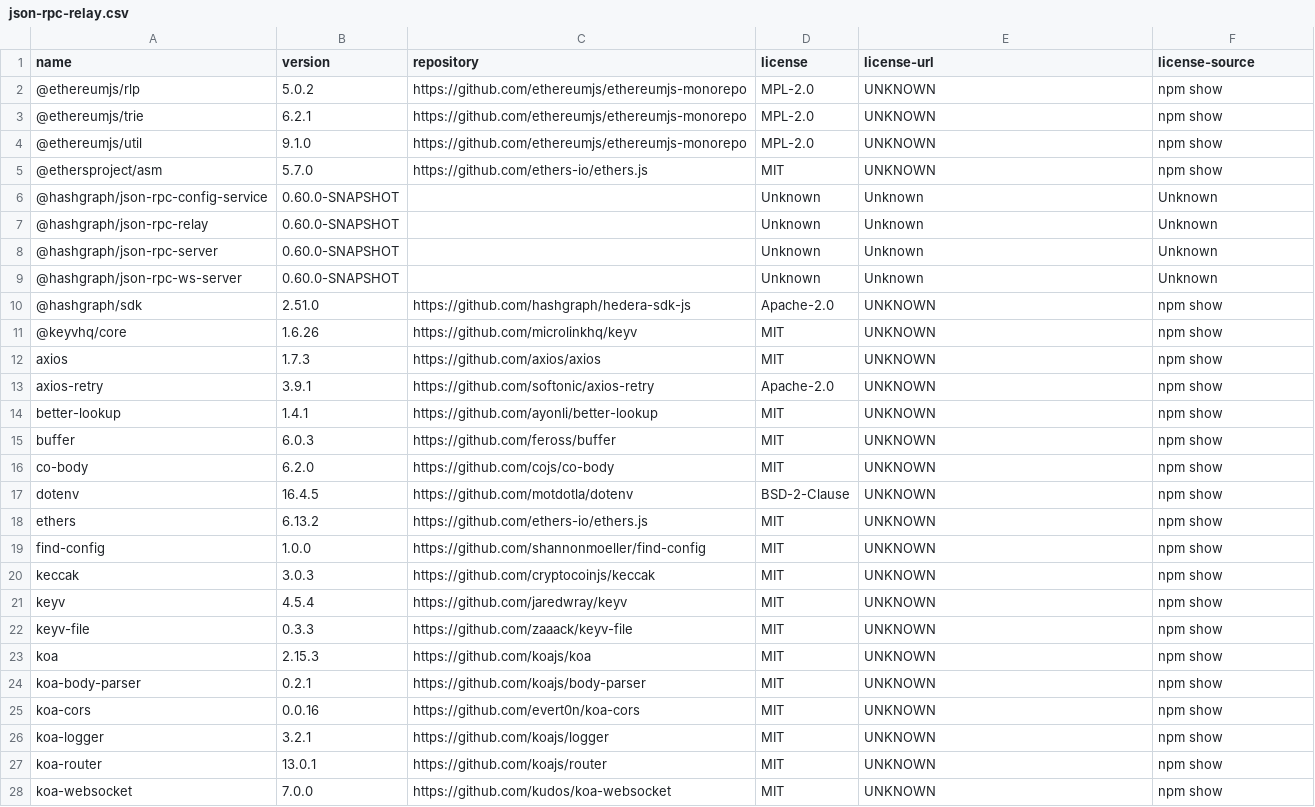
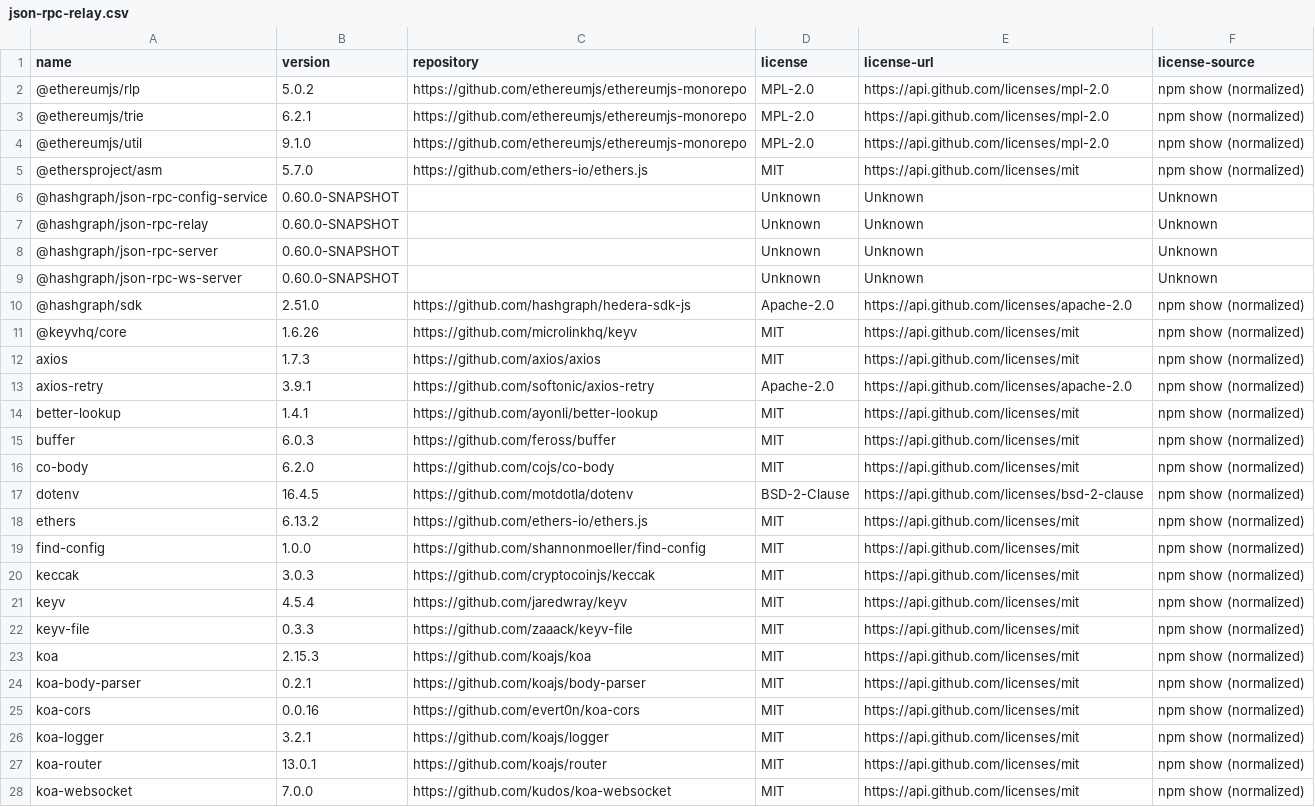
Before and after one commit to hendrikebbers/oss-license-scanner, a CSV file: result/json-rpc-relay.csv, drawn as a sheet; only a part is shown; the diff covers the shown part only.

```diff
--- a/result/json-rpc-relay.csv
+++ b/result/json-rpc-relay.csv
@@ -1,6 +1,6 @@
 name,version,repository,license,license-url,license-source
-@ethereumjs/rlp,5.0.2,https://github.com/ethereumjs/ethereumjs-monorepo,MPL-2.0,UNKNOWN,npm show
-@ethereumjs/trie,6.2.1,https://github.com/ethereumjs/ethereumjs-monorepo,MPL-2.0,UNKNOWN,npm show
-@ethereumjs/util,9.1.0,https://github.com/ethereumjs/ethereumjs-monorepo,MPL-2.0,UNKNOWN,npm show
-@ethersproject/asm,5.7.0,https://github.com/ethers-io/ethers.js,MIT,UNKNOWN,npm show
+@ethereumjs/rlp,5.0.2,https://github.com/ethereumjs/ethereumjs-monorepo,MPL-2.0,https://api.github.com/licenses/mpl-2.0,npm show (normalized)
+@ethereumjs/trie,6.2.1,https://github.com/ethereumjs/ethereumjs-monorepo,MPL-2.0,https://api.github.com/licenses/mpl-2.0,npm show (normalized)
+@ethereumjs/util,9.1.0,https://github.com/ethereumjs/ethereumjs-monorepo,MPL-2.0,https://api.github.com/licenses/mpl-2.0,npm show (normalized)
+@ethersproject/asm,5.7.0,https://github.com/ethers-io/ethers.js,MIT,https://api.github.com/licenses/mit,npm show (normalized)
 @hashgraph/json-rpc-config-service,0.60.0-SNAPSHOT,,Unknown,Unknown,Unknown
@@ -9,20 +9,20 @@ name,version,repository,license,license-url,license-source
 @hashgraph/json-rpc-ws-server,0.60.0-SNAPSHOT,,Unknown,Unknown,Unknown
-@hashgraph/sdk,2.51.0,https://github.com/hashgraph/hedera-sdk-js,Apache-2.0,UNKNOWN,npm show
-@keyvhq/core,1.6.26,https://github.com/microlinkhq/keyv,MIT,UNKNOWN,npm show
-axios,1.7.3,https://github.com/axios/axios,MIT,UNKNOWN,npm show
-axios-retry,3.9.1,https://github.com/softonic/axios-retry,Apache-2.0,UNKNOWN,npm show
-better-lookup,1.4.1,https://github.com/ayonli/better-lookup,MIT,UNKNOWN,npm show
-buffer,6.0.3,https://github.com/feross/buffer,MIT,UNKNOWN,npm show
-co-body,6.2.0,https://github.com/cojs/co-body,MIT,UNKNOWN,npm show
-dotenv,16.4.5,https://github.com/motdotla/dotenv,BSD-2-Clause,UNKNOWN,npm show
-ethers,6.13.2,https://github.com/ethers-io/ethers.js,MIT,UNKNOWN,npm show
-find-config,1.0.0,https://github.com/shannonmoeller/find-config,MIT,UNKNOWN,npm show
-keccak,3.0.3,https://github.com/cryptocoinjs/keccak,MIT,UNKNOWN,npm show
-keyv,4.5.4,https://github.com/jaredwray/keyv,MIT,UNKNOWN,npm show
-keyv-file,0.3.3,https://github.com/zaaack/keyv-file,MIT,UNKNOWN,npm show
-koa,2.15.3,https://github.com/koajs/koa,MIT,UNKNOWN,npm show
-koa-body-parser,0.2.1,https://github.com/koajs/body-parser,MIT,UNKNOWN,npm show
-koa-cors,0.0.16,https://github.com/evert0n/koa-cors,MIT,UNKNOWN,npm show
-koa-logger,3.2.1,https://github.com/koajs/logger,MIT,UNKNOWN,npm show
-koa-router,13.0.1,https://github.com/koajs/router,MIT,UNKNOWN,npm show
-koa-websocket,7.0.0,https://github.com/kudos/koa-websocket,MIT,UNKNOWN,npm show
+@hashgraph/sdk,2.51.0,https://github.com/hashgraph/hedera-sdk-js,Apache-2.0,https://api.github.com/licenses/apache-2.0,npm show (normalized)
+@keyvhq/core,1.6.26,https://github.com/microlinkhq/keyv,MIT,https://api.github.com/licenses/mit,npm show (normalized)
+axios,1.7.3,https://github.com/axios/axios,MIT,https://api.github.com/licenses/mit,npm show (normalized)
+axios-retry,3.9.1,https://github.com/softonic/axios-retry,Apache-2.0,https://api.github.com/licenses/apache-2.0,npm show (normalized)
+better-lookup,1.4.1,https://github.com/ayonli/better-lookup,MIT,https://api.github.com/licenses/mit,npm show (normalized)
+buffer,6.0.3,https://github.com/feross/buffer,MIT,https://api.github.com/licenses/mit,npm show (normalized)
+co-body,6.2.0,https://github.com/cojs/co-body,MIT,https://api.github.com/licenses/mit,npm show (normalized)
+dotenv,16.4.5,https://github.com/motdotla/dotenv,BSD-2-Clause,https://api.github.com/licenses/bsd-2-clause,npm show (normalized)
+ethers,6.13.2,https://github.com/ethers-io/ethers.js,MIT,https://api.github.com/licenses/mit,npm show (normalized)
+find-config,1.0.0,https://github.com/shannonmoeller/find-config,MIT,https://api.github.com/licenses/mit,npm show (normalized)
+keccak,3.0.3,https://github.com/cryptocoinjs/keccak,MIT,https://api.github.com/licenses/mit,npm show (normalized)
+keyv,4.5.4,https://github.com/jaredwray/keyv,MIT,https://api.github.com/licenses/mit,npm show (normalized)
+keyv-file,0.3.3,https://github.com/zaaack/keyv-file,MIT,https://api.github.com/licenses/mit,npm show (normalized)
+koa,2.15.3,https://github.com/koajs/koa,MIT,https://api.github.com/licenses/mit,npm show (normalized)
+koa-body-parser,0.2.1,https://github.com/koajs/body-parser,MIT,https://api.github.com/licenses/mit,npm show (normalized)
+koa-cors,0.0.16,https://github.com/evert0n/koa-cors,MIT,https://api.github.com/licenses/mit,npm show (normalized)
+koa-logger,3.2.1,https://github.com/koajs/logger,MIT,https://api.github.com/licenses/mit,npm show (normalized)
+koa-router,13.0.1,https://github.com/koajs/router,MIT,https://api.github.com/licenses/mit,npm show (normalized)
+koa-websocket,7.0.0,https://github.com/kudos/koa-websocket,MIT,https://api.github.com/licenses/mit,npm show (normalized)
```
Also changed, not shown: 18 edited cells elsewhere in this file, result/consensus-node.csv, result/hedera-enterprise.csv, 15 other files.
